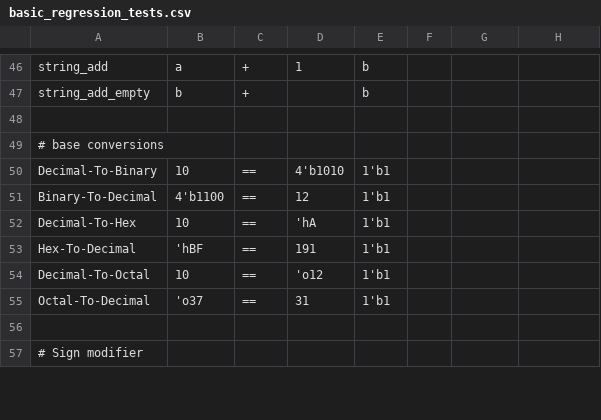
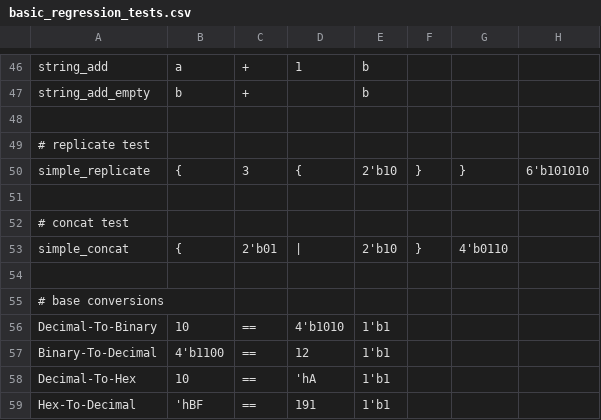
Before and after one commit to verilog-to-routing/vtr-verilog-to-routing, a CSV file: libs/librtlnumber/regression_tests/basic_regression_tests.csv, drawn as a sheet; only a part is shown, gaps mark what is left out; the shorter side is filled out with more unchanged rows.

Commit message:
rtl_int: add concat and replicate to the operations available

```diff
--- a/libs/librtlnumber/regression_tests/basic_regression_tests.csv
+++ b/libs/librtlnumber/regression_tests/basic_regression_tests.csv
@@ -48,2 +48,8 @@ string_add_empty,       "b",             +,    "",    "b"
 
+# replicate test
+simple_replicate,       {, 3, {, 2'b10, }, }, 6'b101010
+
+# concat test
+simple_concat,          {, 2'b01, | , 2'b10, }, 4'b0110
+
 # base conversions
```
Also changed, not shown: 5 other files.
